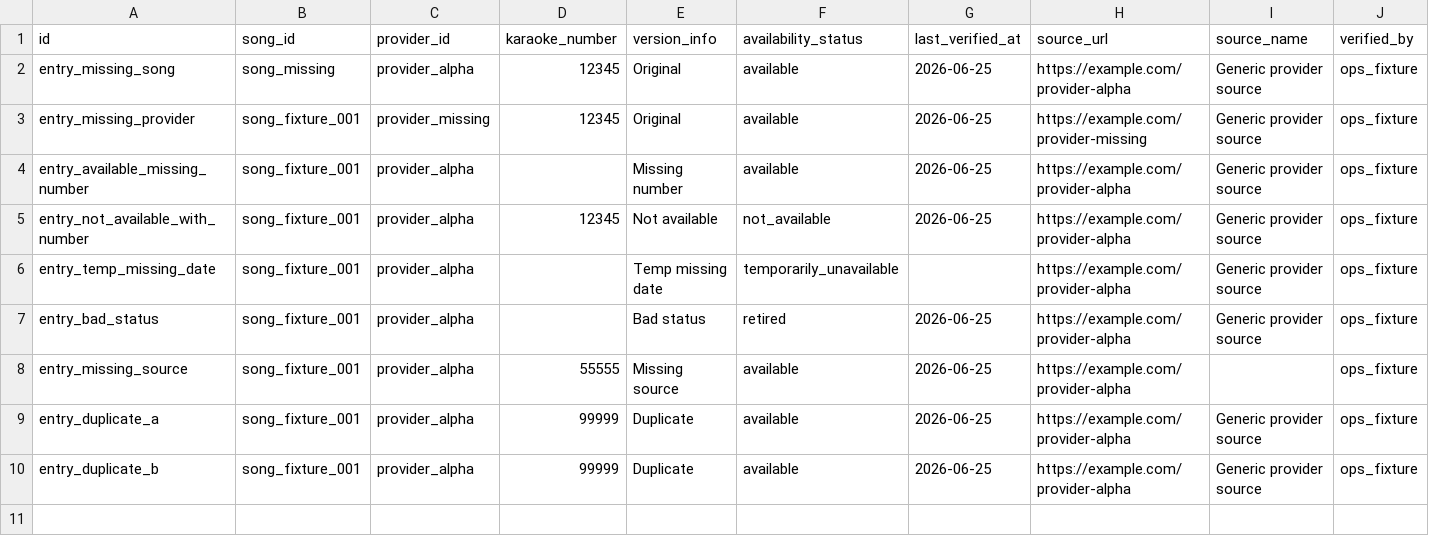
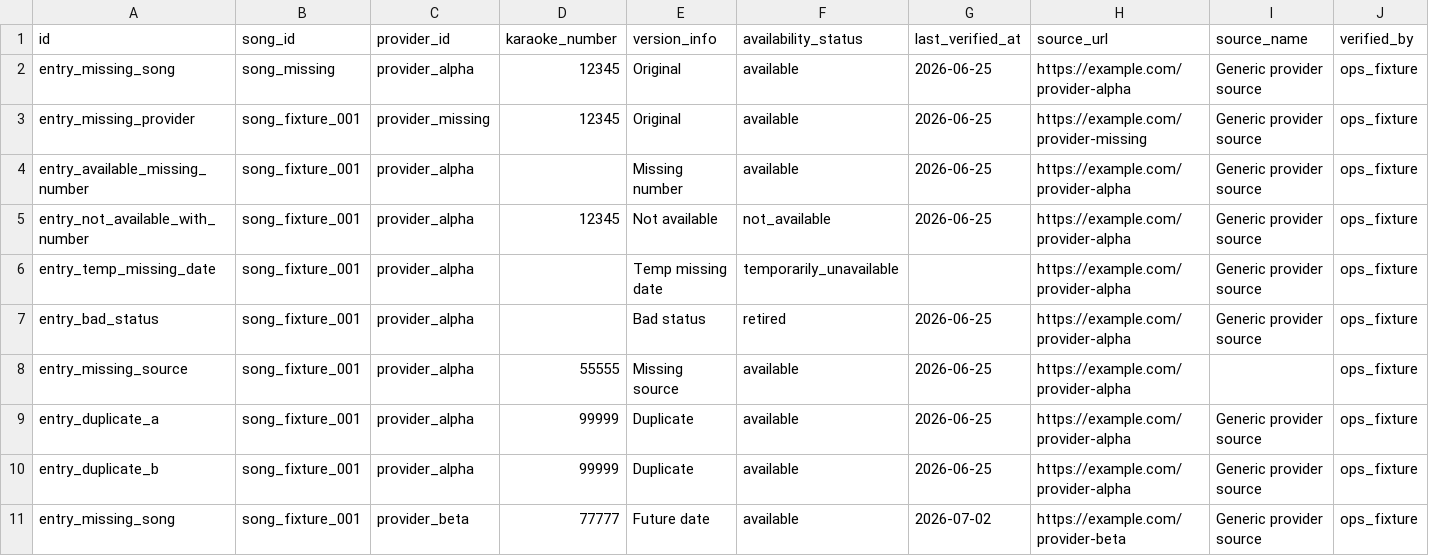
Before and after one commit to ctmanjak/KaraokeNumberFinder, a CSV file: lib/seed/__fixtures__/invalid/karaoke_entries.csv, drawn as a sheet; only a part is shown; rows hold the shown columns only; the diff names each change by its address in the sheet, - before the commit and + after, or states it on an @@ line.

Commit message:
Address seed validation review feedback

```diff
--- a/lib/seed/__fixtures__/invalid/karaoke_entries.csv
+++ b/lib/seed/__fixtures__/invalid/karaoke_entries.csv
+row 11: entry_missing_song | song_fixture_001 | provider_beta | 77777 | Future date | available | 2026-07-02 | https://example.com/provider-beta | Generic provider source | ops_fixture
```
Also changed, not shown: lib/seed/__fixtures__/invalid/karaoke_providers.csv, lib/seed/__fixtures__/invalid/song_aliases.csv, 4 other files.
